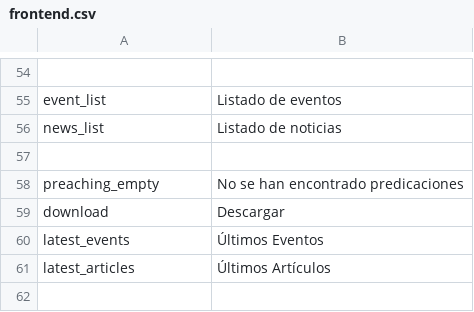
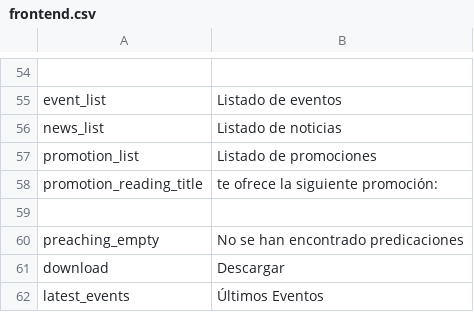
Before and after one commit to arthasmx/p2g, a CSV file: app/locale/es/frontend.csv, drawn as a sheet; only a part is shown, gaps mark what is left out; the shorter side is filled out with more unchanged rows; the diff names each change by its address in the sheet, - before the commit and + after, or states it on an @@ line.

Commit message:
Promotion reading, Fixes #33

```diff
--- a/app/locale/es/frontend.csv
+++ b/app/locale/es/frontend.csv
+row 57: promotion_list | Listado de promociones
+row 58: promotion_reading_title | te ofrece la siguiente promoción:
```
Also changed, not shown: 2 other files.
